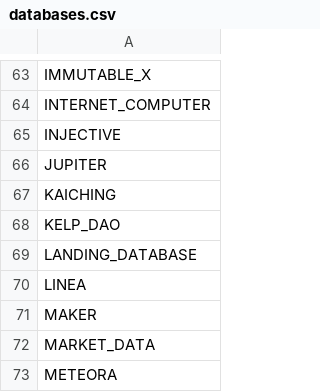
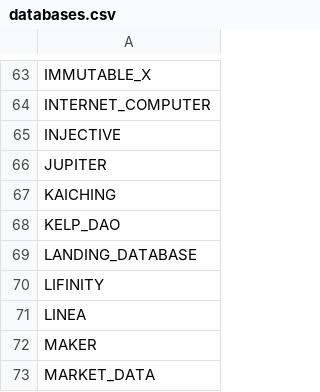
Before and after one commit to Artemis-xyz/dbt, a CSV file: databases.csv, drawn as a sheet; only a part is shown, gaps mark what is left out; the shorter side is filled out with more unchanged rows.

Commit message:
Add Lifinity to databases.csv (#995)

```diff
--- a/databases.csv
+++ b/databases.csv
@@ -69,2 +69,3 @@ KELP_DAO
 LANDING_DATABASE
+LIFINITY
 LINEA
```
